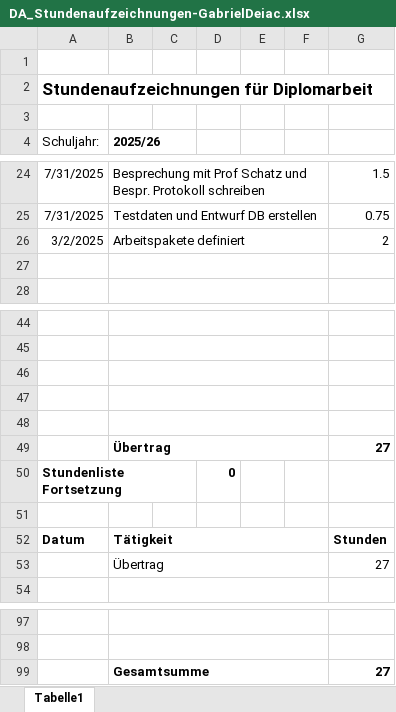
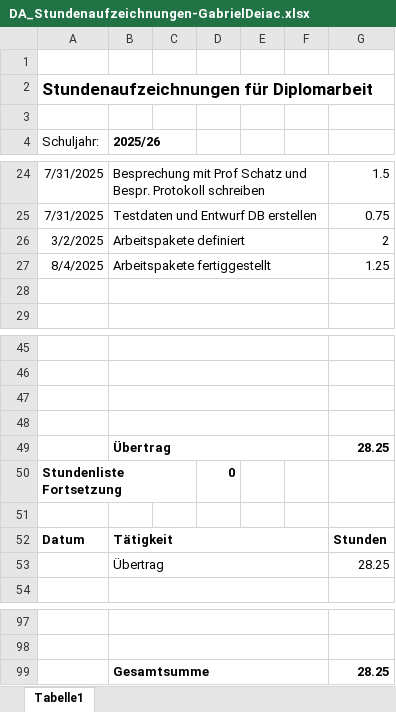
Before and after one commit to HalbmayrJulian/Digitales-Flugplatzmanagement, an Excel workbook: Stundenaufzeichnungen/Gabriel Deiac/DA_Stundenaufzeichnungen-GabrielDeiac.xlsx, sheet Tabelle1, drawn as a sheet; only a part is shown, gaps mark what is left out; values as stored, in another font and other column widths than the file's, no borders; charts and pictures not drawn; removed rows and columns are numbered as before the commit, all else as after; the diff names each change by its address in the sheet, - before the commit and + after, or states it on an @@ line.

Commit message:
Arbeitspaket und Zeit
04.08.2025 - Gabriel Deiac

```diff
--- a/Stundenaufzeichnungen/Gabriel Deiac/DA_Stundenaufzeichnungen-GabrielDeiac.xlsx (sheet Tabelle1)
+++ b/Stundenaufzeichnungen/Gabriel Deiac/DA_Stundenaufzeichnungen-GabrielDeiac.xlsx (sheet Tabelle1)
+row 27: 8/4/2025 | Arbeitspakete fertiggestellt |  |  |  |  | 1.25
-row 49: (empty)
+row 49:  | Übertrag |  |  |  |  | 28.25
-row 49:  | Übertrag |  |  |  |  | 27
-G53: 27
+G53: 28.25
-G99: 27
+G99: 28.25
```
Also changed, not shown: 2 other files.
